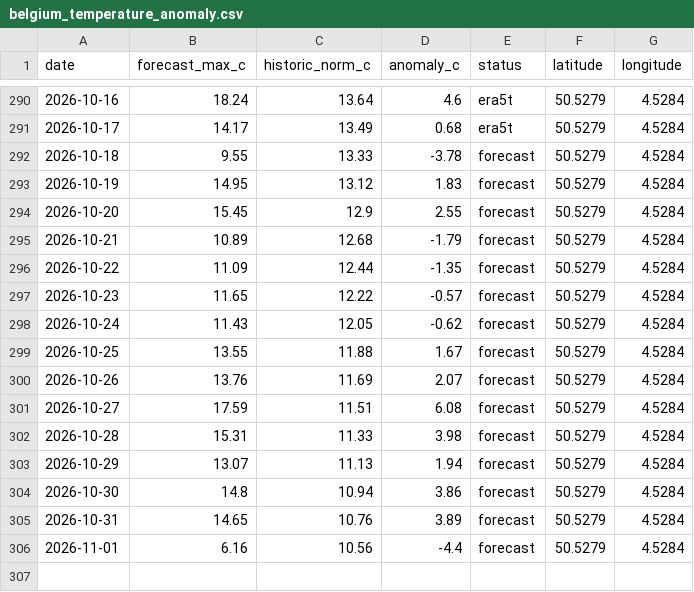
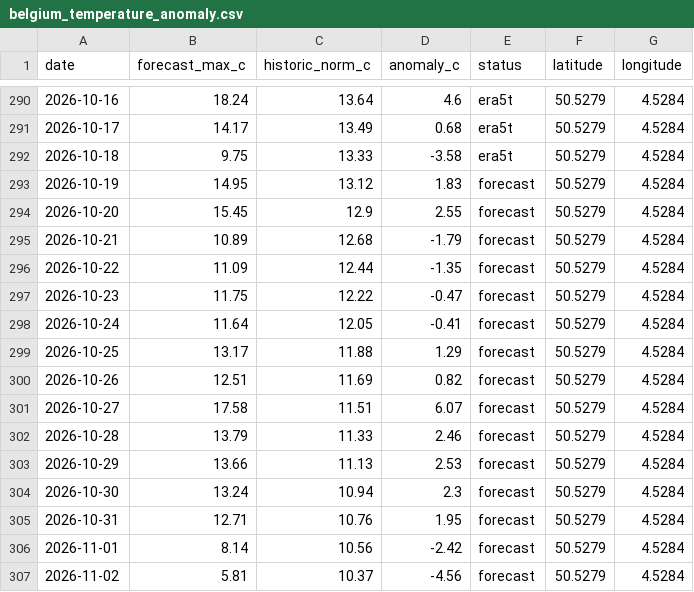
Before and after one commit to bartdeneveds-blip/belgium-temperature-monitor, a CSV file: data/belgium_temperature_anomaly.csv, drawn as a sheet; only a part is shown, gaps mark what is left out.

```diff
--- a/data/belgium_temperature_anomaly.csv
+++ b/data/belgium_temperature_anomaly.csv
@@ -291,3 +291,3 @@ date,forecast_max_c,historic_norm_c,anomaly_c,status,latitude,longitude
 2026-10-17,14.17,13.49,0.68,era5t,50.5279,4.5284
-2026-10-18,9.55,13.33,-3.78,forecast,50.5279,4.5284
+2026-10-18,9.75,13.33,-3.58,era5t,50.5279,4.5284
 2026-10-19,14.95,13.12,1.83,forecast,50.5279,4.5284
@@ -296,11 +296,12 @@ date,forecast_max_c,historic_norm_c,anomaly_c,status,latitude,longitude
 2026-10-22,11.09,12.44,-1.35,forecast,50.5279,4.5284
-2026-10-23,11.65,12.22,-0.57,forecast,50.5279,4.5284
-2026-10-24,11.43,12.05,-0.62,forecast,50.5279,4.5284
-2026-10-25,13.55,11.88,1.67,forecast,50.5279,4.5284
-2026-10-26,13.76,11.69,2.07,forecast,50.5279,4.5284
-2026-10-27,17.59,11.51,6.08,forecast,50.5279,4.5284
-2026-10-28,15.31,11.33,3.98,forecast,50.5279,4.5284
-2026-10-29,13.07,11.13,1.94,forecast,50.5279,4.5284
-2026-10-30,14.8,10.94,3.86,forecast,50.5279,4.5284
-2026-10-31,14.65,10.76,3.89,forecast,50.5279,4.5284
-2026-11-01,6.16,10.56,-4.4,forecast,50.5279,4.5284
+2026-10-23,11.75,12.22,-0.47,forecast,50.5279,4.5284
+2026-10-24,11.64,12.05,-0.41,forecast,50.5279,4.5284
+2026-10-25,13.17,11.88,1.29,forecast,50.5279,4.5284
+2026-10-26,12.51,11.69,0.82,forecast,50.5279,4.5284
+2026-10-27,17.58,11.51,6.07,forecast,50.5279,4.5284
+2026-10-28,13.79,11.33,2.46,forecast,50.5279,4.5284
+2026-10-29,13.66,11.13,2.53,forecast,50.5279,4.5284
+2026-10-30,13.24,10.94,2.3,forecast,50.5279,4.5284
+2026-10-31,12.71,10.76,1.95,forecast,50.5279,4.5284
+2026-11-01,8.14,10.56,-2.42,forecast,50.5279,4.5284
+2026-11-02,5.81,10.37,-4.56,forecast,50.5279,4.5284
```
Also changed, not shown: data/belgium_temperature_anomaly_era5t.csv, 1 other file.
